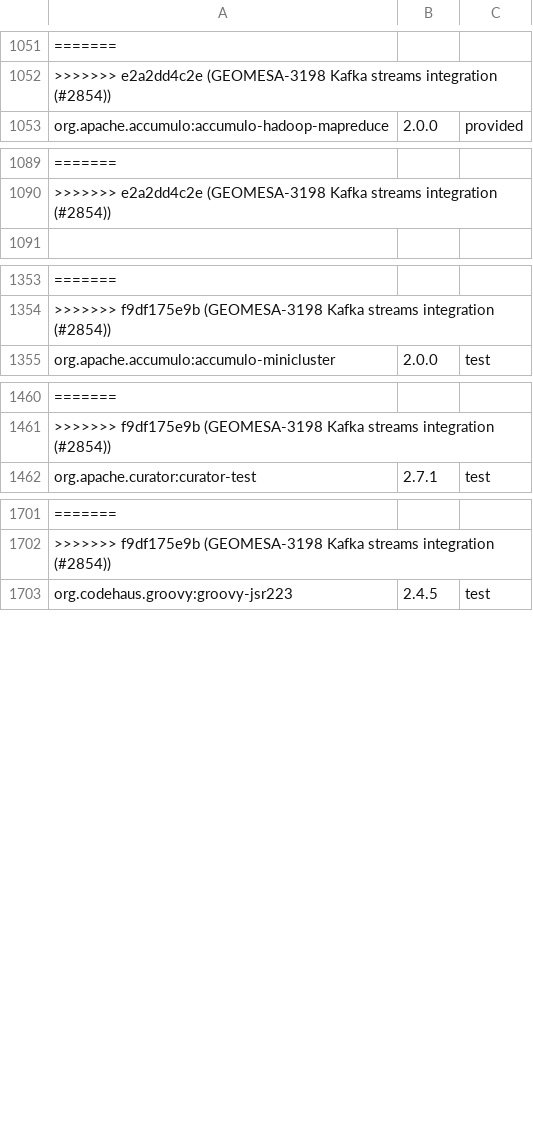
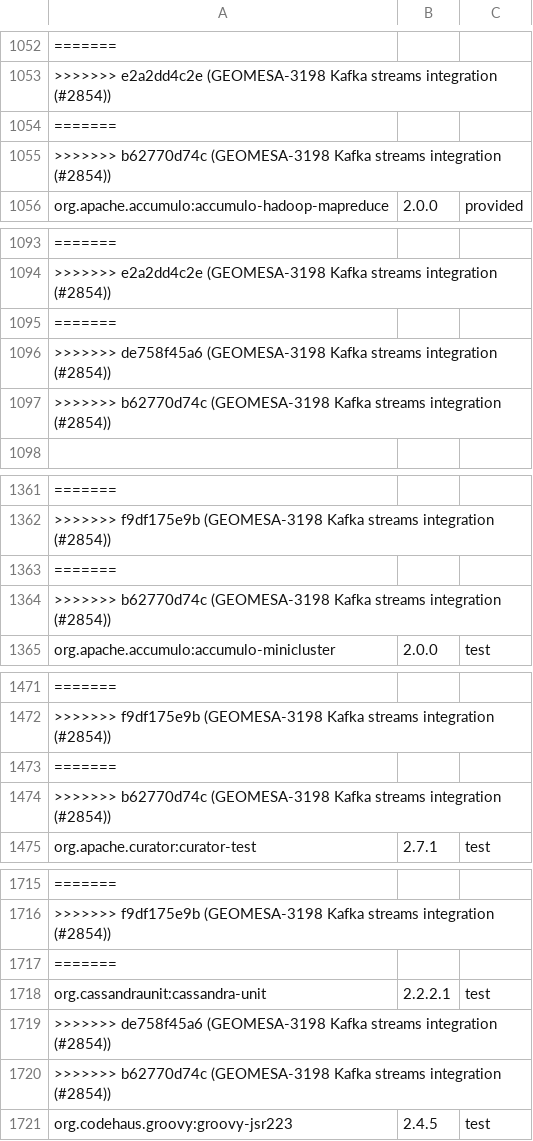
Before and after one commit to locationtech/geomesa, a TSV file: build/cqs.tsv, drawn as a sheet; only a part is shown, gaps mark what is left out; the diff covers the shown part only; the diff names each change by its address in the sheet, - before the commit and + after, or states it on an @@ line.

Commit message:
GEOMESA-3198 Kafka streams integration (#2854)
* GEOMESA-3198 Kafka streams integration

* Add default timestamp extractor, fix event-time timestamp extractor

```diff
--- a/build/cqs.tsv
+++ b/build/cqs.tsv
+row 1054: =======
+row 1055: >>>>>>> b62770d74c (GEOMESA-3198 Kafka streams integration (#2854))
+row 1095: =======
+row 1096: >>>>>>> de758f45a6 (GEOMESA-3198 Kafka streams integration (#2854))
+row 1097: >>>>>>> b62770d74c (GEOMESA-3198 Kafka streams integration (#2854))
+row 1363: =======
+row 1364: >>>>>>> b62770d74c (GEOMESA-3198 Kafka streams integration (#2854))
+row 1473: =======
+row 1474: >>>>>>> b62770d74c (GEOMESA-3198 Kafka streams integration (#2854))
+row 1717: =======
+row 1718: org.cassandraunit:cassandra-unit | 2.2.2.1 | test
+row 1719: >>>>>>> de758f45a6 (GEOMESA-3198 Kafka streams integration (#2854))
+row 1720: >>>>>>> b62770d74c (GEOMESA-3198 Kafka streams integration (#2854))
```
Also changed, not shown: 5 added rows elsewhere in this file, 13 other files.
